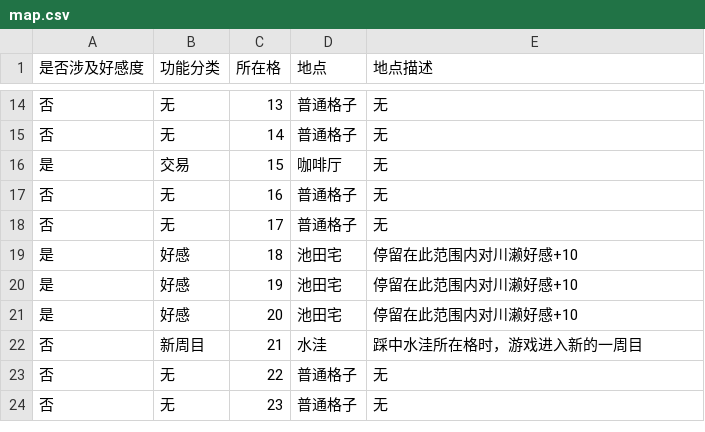
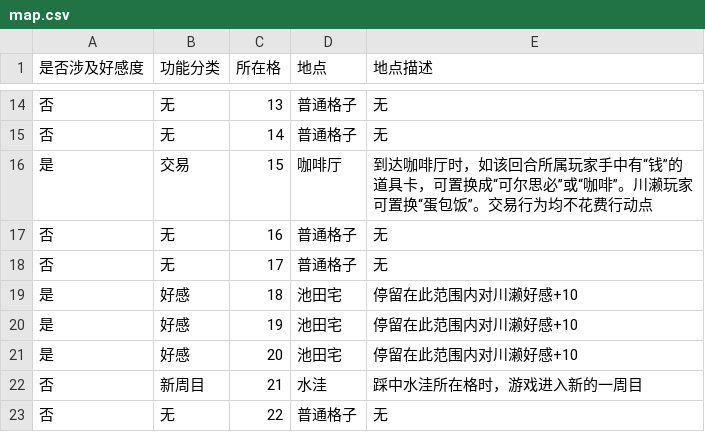
Before and after one commit to NRbene/Hashihime, a CSV file: map.csv, drawn as a sheet; only a part is shown, gaps mark what is left out; the shorter side is filled out with more unchanged rows.

```diff
--- a/map.csv
+++ b/map.csv
@@ -15,3 +15,3 @@
 否	无	14	普通格子	无
-是	交易	15	咖啡厅	无
+是	交易	15	咖啡厅	到达咖啡厅时，如该回合所属玩家手中有“钱”的道具卡，可置换成“可尔思必”或“咖啡”。川濑玩家可置换“蛋包饭”。交易行为均不花费行动点
 否	无	16	普通格子	无
```
Also changed, not shown: item.csv, 3 other files.
